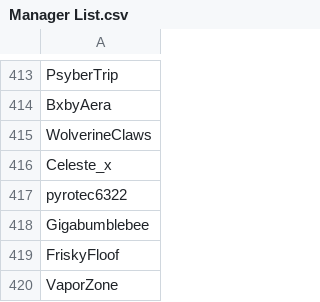
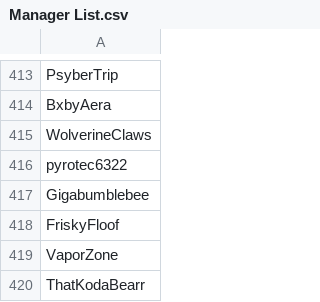
Before and after one commit to SpiritXR/Patreon-List-Manager-List, a CSV file: Manager List.csv, drawn as a sheet; only a part is shown, gaps mark what is left out; the shorter side is filled out with more unchanged rows; the diff names each change by its address in the sheet, - before the commit and + after, or states it on an @@ line.

Commit message:
Update Manager List.csv
removed Celeste_x from Psybertrips bar

```diff
--- a/Manager List.csv
+++ b/Manager List.csv
-row 416: Celeste_x
```
